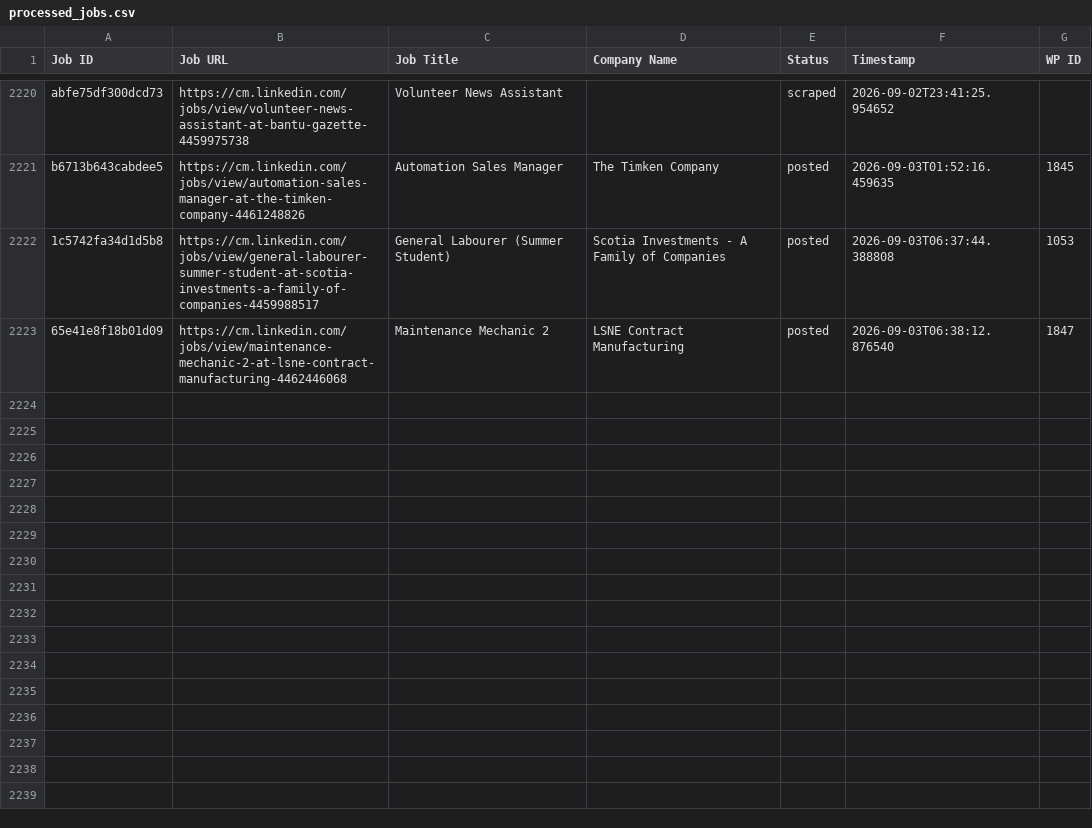
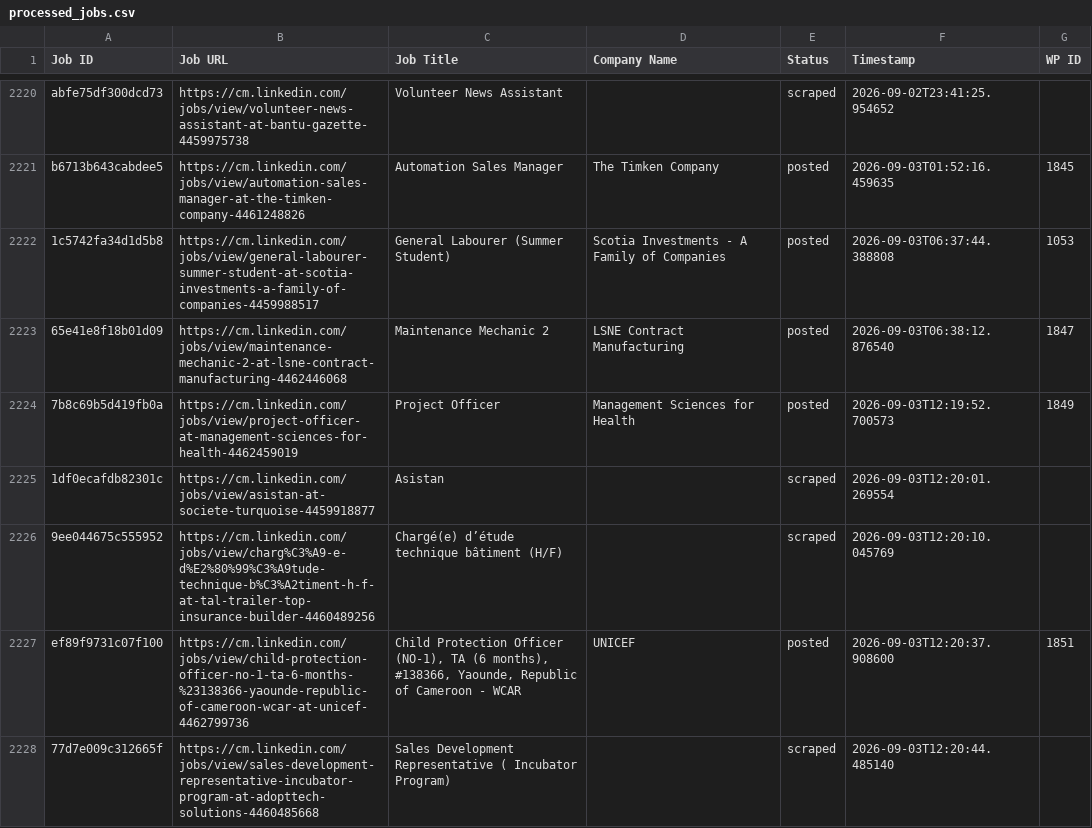
Before and after one commit to innovationinc2000/cm, a CSV file: processed_jobs.csv, drawn as a sheet; only a part is shown, gaps mark what is left out; the diff names each change by its address in the sheet, - before the commit and + after, or states it on an @@ line.

```diff
--- a/processed_jobs.csv
+++ b/processed_jobs.csv
+row 2224: 7b8c69b5d419fb0a | https://cm.linkedin.com/jobs/view/project-officer-at-management-sciences-for-health-4462459019 | Project Officer | Management Sciences for Health | posted | 2026-09-03T12:19:52.700573 | 1849
+row 2225: 1df0ecafdb82301c | https://cm.linkedin.com/jobs/view/asistan-at-societe-turquoise-4459918877 | Asistan |  | scraped | 2026-09-03T12:20:01.269554
+row 2226: 9ee044675c555952 | https://cm.linkedin.com/jobs/view/charg%C3%A9-e-d%E2%80%99%C3%A9tude-technique-b%C3%A2timent-h-f-at-tal-trailer-top-insurance-builder-4460489256 | Chargé(e) d’étude technique bâtiment (H/F) |  | scraped | 2026-09-03T12:20:10.045769
+row 2227: ef89f9731c07f100 | https://cm.linkedin.com/jobs/view/child-protection-officer-no-1-ta-6-months-%23138366-yaounde-republic-of-cameroon-wcar-at-unicef-4462799736 | Child Protection Officer (NO-1), TA (6 months), #138366, Yaounde, Republic of Cameroon - WCAR | UNICEF | posted | 2026-09-03T12:20:37.908600 | 1851
+row 2228: 77d7e009c312665f | https://cm.linkedin.com/jobs/view/sales-development-representative-incubator-program-at-adopttech-solutions-4460485668 | Sales Development Representative ( Incubator Program) |  | scraped | 2026-09-03T12:20:44.485140
```
